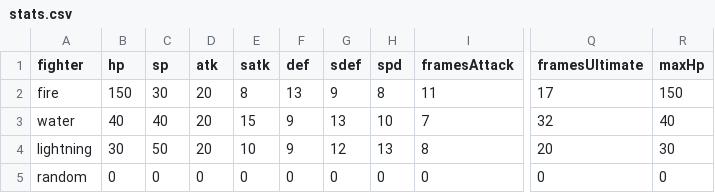
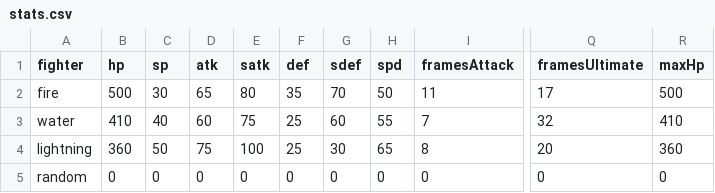
Before and after one commit to lmao123-tech/It-s-in-the-game, a CSV file: resources/stats.csv, drawn as a sheet; only a part is shown, gaps mark what is left out; the diff names each change by its address in the sheet, - before the commit and + after, or states it on an @@ line.

Commit message:
reworked CSV stats

```diff
--- a/resources/stats.csv
+++ b/resources/stats.csv
-B2 (hp): 150
+B2 (hp): 500
-D2 (atk): 20
+D2 (atk): 65
-E2 (satk): 8
+E2 (satk): 80
-F2 (def): 13
+F2 (def): 35
-G2 (sdef): 9
+G2 (sdef): 70
-H2 (spd): 8
+H2 (spd): 50
-R2 (maxHp): 150
+R2 (maxHp): 500
-B3 (hp): 40
+B3 (hp): 410
-D3 (atk): 20
+D3 (atk): 60
-E3 (satk): 15
+E3 (satk): 75
-F3:F4 (def): 9
+F3:F4 (def): 25
-G3 (sdef): 13
+G3 (sdef): 60
-H3 (spd): 10
+H3 (spd): 55
-R3 (maxHp): 40
+R3 (maxHp): 410
-B4 (hp): 30
+B4 (hp): 360
-D4 (atk): 20
+D4 (atk): 75
-E4 (satk): 10
+E4 (satk): 100
-G4 (sdef): 12
+G4 (sdef): 30
-H4 (spd): 13
+H4 (spd): 65
-R4 (maxHp): 30
+R4 (maxHp): 360
```
Also changed, not shown: 1 other file.
